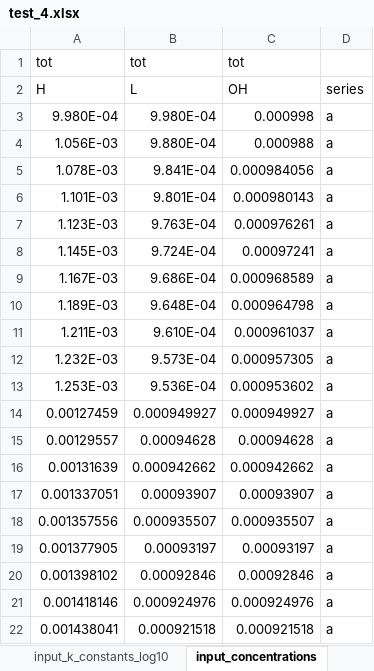
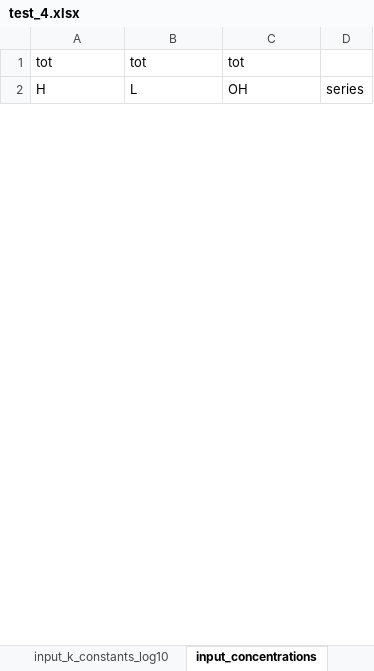
Before and after one commit to ameshkoff/KEV, an Excel workbook: input/calorimetry/test_4.xlsx, sheet input_concentrations, drawn as a sheet; only a part is shown; values as stored, in another font and other column widths than the file's, no borders; removed rows and columns are numbered as before the commit, all else as after; the diff covers the shown part only; the diff names each change by its address in the sheet, - before the commit and + after, or states it on an @@ line.

```diff
--- a/input/calorimetry/test_4.xlsx (sheet input_concentrations)
+++ b/input/calorimetry/test_4.xlsx (sheet input_concentrations)
-row 3: 9.980E-04 | 9.980E-04 | 0.000998 | a
-row 4: 1.056E-03 | 9.880E-04 | 0.000988 | a
-row 5: 1.078E-03 | 9.841E-04 | 0.000984056 | a
-row 6: 1.101E-03 | 9.801E-04 | 0.000980143 | a
-row 7: 1.123E-03 | 9.763E-04 | 0.000976261 | a
-row 8: 1.145E-03 | 9.724E-04 | 0.00097241 | a
-row 9: 1.167E-03 | 9.686E-04 | 0.000968589 | a
-row 10: 1.189E-03 | 9.648E-04 | 0.000964798 | a
-row 11: 1.211E-03 | 9.610E-04 | 0.000961037 | a
-row 12: 1.232E-03 | 9.573E-04 | 0.000957305 | a
-row 13: 1.253E-03 | 9.536E-04 | 0.000953602 | a
-row 14: 0.00127459 | 0.000949927 | 0.000949927 | a
-row 15: 0.00129557 | 0.00094628 | 0.00094628 | a
-row 16: 0.00131639 | 0.000942662 | 0.000942662 | a
-row 17: 0.001337051 | 0.00093907 | 0.00093907 | a
-row 18: 0.001357556 | 0.000935507 | 0.000935507 | a
-row 19: 0.001377905 | 0.00093197 | 0.00093197 | a
-row 20: 0.001398102 | 0.00092846 | 0.00092846 | a
-row 21: 0.001418146 | 0.000924976 | 0.000924976 | a
-row 22: 0.001438041 | 0.000921518 | 0.000921518 | a
```
Also changed, not shown: 62 added rows and 42 removed rows elsewhere in this sheet, 1 other file.
